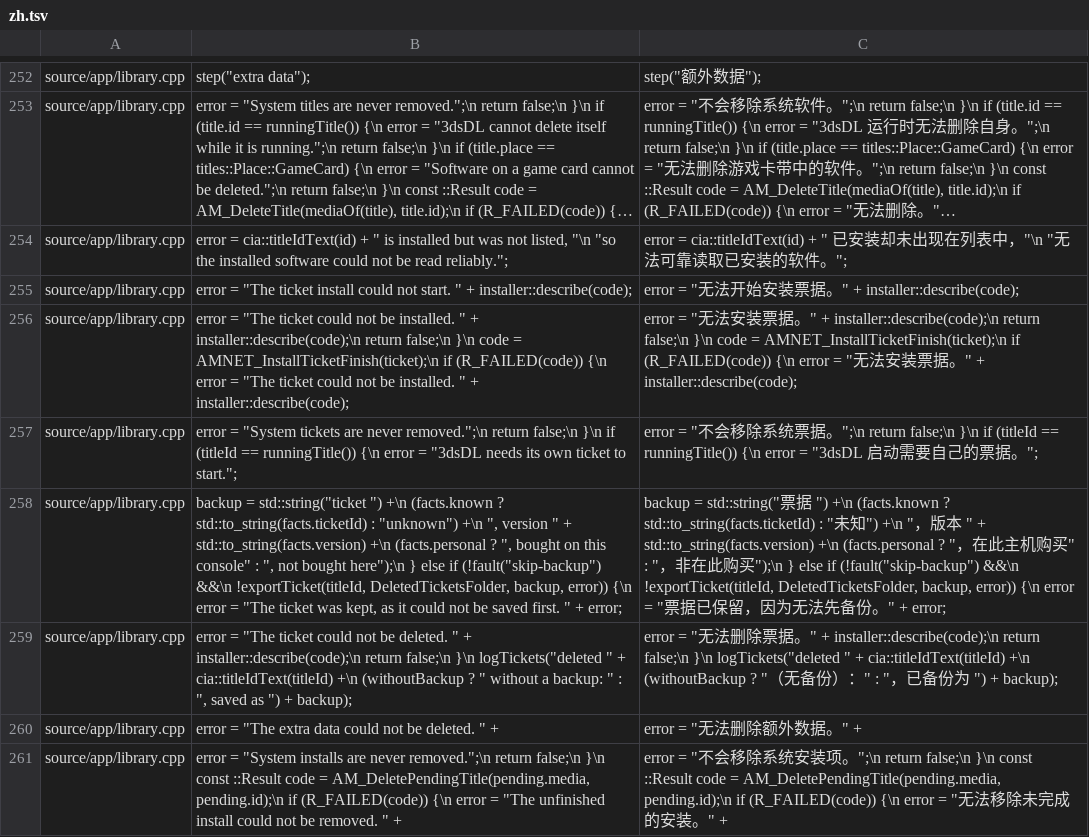
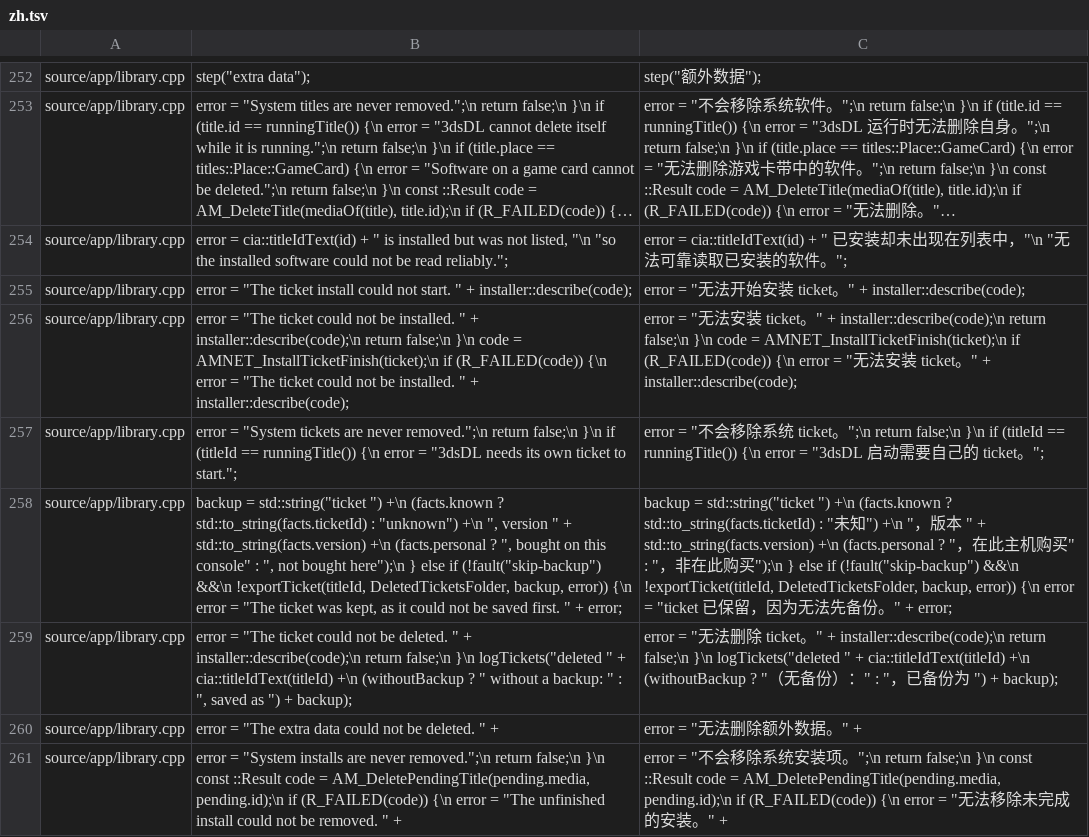
Before and after one commit to frilxy/3dsDL_CN, a TSV file: zh/zh.tsv, drawn as a sheet; only a part is shown, gaps mark what is left out; long unchanged cells end in …; the diff covers the shown part only; the diff names each change by its address in the sheet, - before the commit and + after, or states it on an @@ line.

Commit message:
feat: 术语修正、扫码简写与正式版发布 (#5)
- ticket、seed 保留英文，不再译作票据与种子
- 扫描二维码改为扫码，主界面按钮一行显示
- 更新检查识别带版本号的发布文件，正式版可提示升级
- 发布不再标记为预发布，版本 0.9.0-cn.2

```diff
--- a/zh/zh.tsv
+++ b/zh/zh.tsv
-C255: …安装票据。"…
+C255: …安装 ticket。"…
-C256: …安装票据。" + installer::describe(code);\n return false;\n }\n code = AMNET_InstallTicketFinish(ticket);\n if (R_FAILED(code)) {\n error = "无法安装票据。"…
+C256: …安装 ticket。" + installer::describe(code);\n return false;\n }\n code = AMNET_InstallTicketFinish(ticket);\n if (R_FAILED(code)) {\n error = "无法安装 ticket。"…
-C257: …系统票据。";\n return false;\n }\n if (titleId == runningTitle()) {\n error = "3dsDL 启动需要自己的票据。";
+C257: …系统 ticket。";\n return false;\n }\n if (titleId == runningTitle()) {\n error = "3dsDL 启动需要自己的 ticket。";
-C258: backup = std::string("票据 ") +\n (facts.known ? std::to_string(facts.ticketId) : "未知") +\n "，版本 " + std::to_string(facts.version) +\n (facts.personal ? "，在此主机购买" : "，非在此购买");\n } else if (!fault("skip-backup") &&\n !exportTicket(titleId, DeletedTicketsFolder, backup, error)) {\n error = "票据已保…
+C258: backup = std::string("ticket ") +\n (facts.known ? std::to_string(facts.ticketId) : "未知") +\n "，版本 " + std::to_string(facts.version) +\n (facts.personal ? "，在此主机购买" : "，非在此购买");\n } else if (!fault("skip-backup") &&\n !exportTicket(titleId, DeletedTicketsFolder, backup, error)) {\n error = "ticket 已保…
-C259: …删除票据。"…
+C259: …删除 ticket。"…
```
Also changed, not shown: 2 added rows and 46 edited cells elsewhere in this file, 3 other files.
